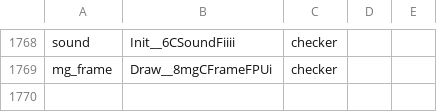
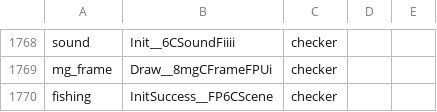
Before and after one commit to Plarpoon/ChronicleTwo, a TSV file: scripts/re/promotion_attempts.tsv, drawn as a sheet; only a part is shown, gaps mark what is left out.

```diff
--- a/scripts/re/promotion_attempts.tsv
+++ b/scripts/re/promotion_attempts.tsv
@@ -1769 +1769,2 @@ sound	Init__6CSoundFiiii	checker
 mg_frame	Draw__8mgCFrameFPUi	checker
+fishing	InitSuccess__FP6CScene	checker
```
Also changed, not shown: 4 other files.
